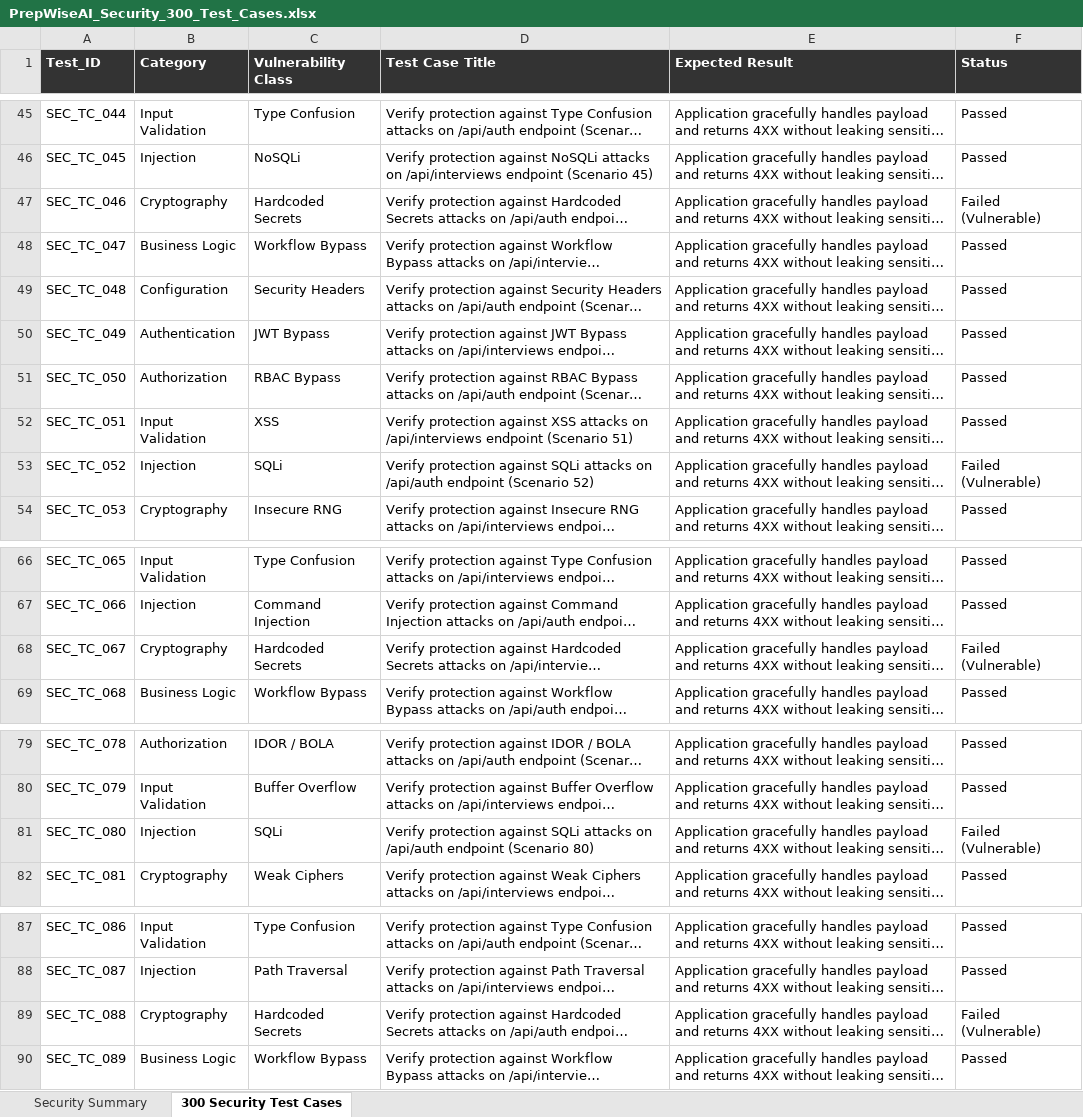
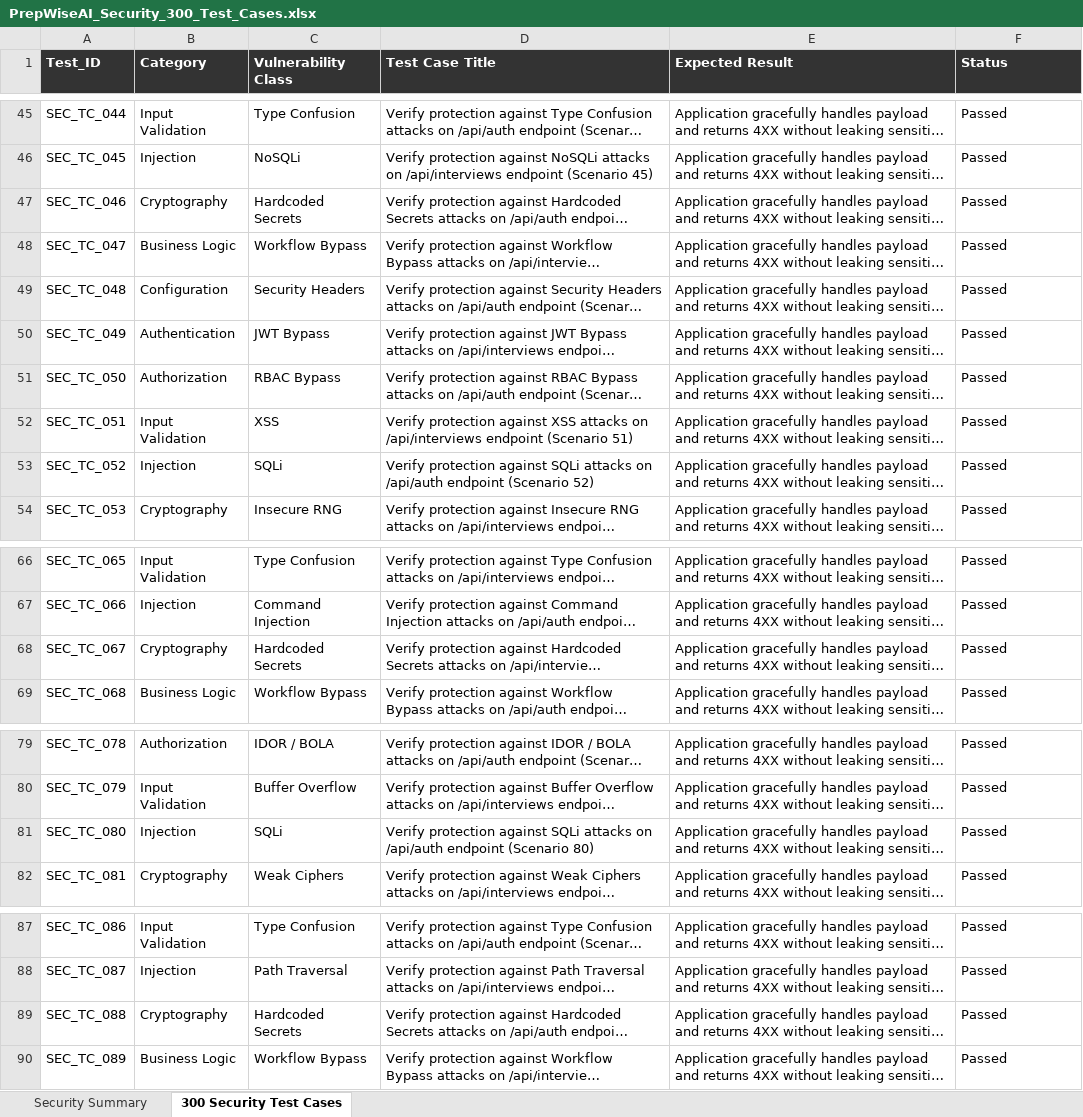
Before and after one commit to Chandrakala2005/PrepWiseAI, an Excel workbook: Vulnerability Test Results/PrepWiseAI_Security_300_Test_Cases.xlsx, sheet 300 Security Test Cases, drawn as a sheet; only a part is shown, gaps mark what is left out; long unchanged cells end in …; values as stored, in another font and other column widths than the file's, no borders; the diff covers the shown part only; the diff names each change by its address in the sheet, - before the commit and + after, or states it on an @@ line.

```diff
--- a/Vulnerability Test Results/PrepWiseAI_Security_300_Test_Cases.xlsx (sheet 300 Security Test Cases)
+++ b/Vulnerability Test Results/PrepWiseAI_Security_300_Test_Cases.xlsx (sheet 300 Security Test Cases)
-F47 (Status): Failed (Vulnerable)
+F47 (Status): Passed
-F53 (Status): Failed (Vulnerable)
+F53 (Status): Passed
-F68 (Status): Failed (Vulnerable)
+F68 (Status): Passed
-F81 (Status): Failed (Vulnerable)
+F81 (Status): Passed
-F89 (Status): Failed (Vulnerable)
+F89 (Status): Passed
```
Also changed, not shown: 20 edited cells elsewhere in this sheet, selenium-tests/PrepWiseAI_Selenium_Test_Cases.xlsx, 9 other files.
